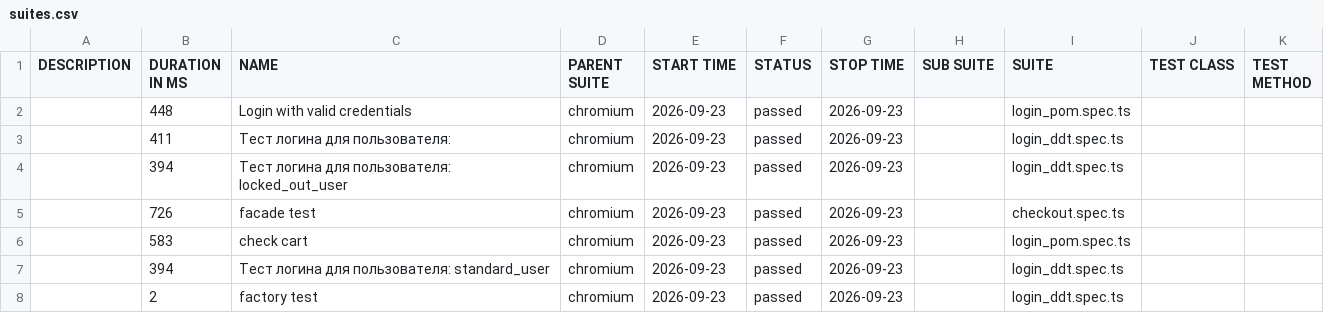
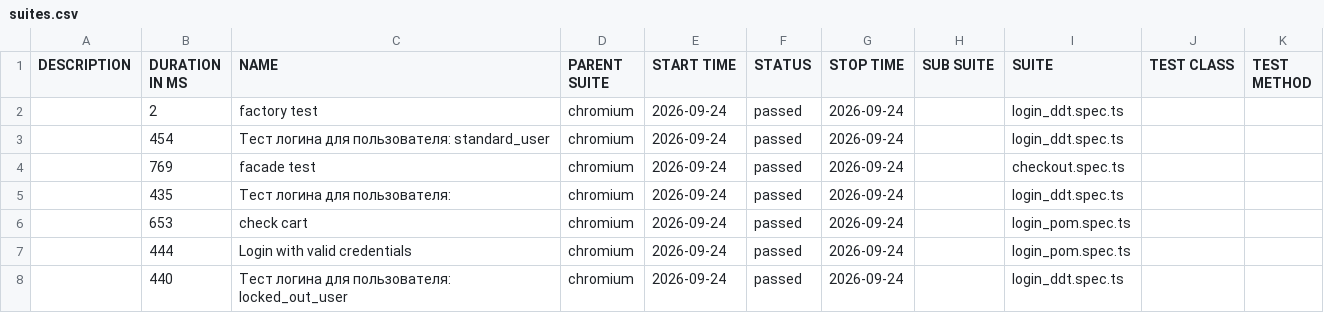
Before and after one commit to McRonnic/playwright-practice, a CSV file: data/suites.csv, drawn as a sheet.

```diff
--- a/data/suites.csv
+++ b/data/suites.csv
@@ -1,8 +1,8 @@
 "DESCRIPTION","DURATION IN MS","NAME","PARENT SUITE","START TIME","STATUS","STOP TIME","SUB SUITE","SUITE","TEST CLASS","TEST METHOD"
-"","448","Login with valid credentials","chromium","2026-09-23","passed","2026-09-23","","login_pom.spec.ts","",""
-"","411","Тест логина для пользователя:","chromium","2026-09-23","passed","2026-09-23","","login_ddt.spec.ts","",""
-"","394","Тест логина для пользователя: locked_out_user","chromium","2026-09-23","passed","2026-09-23","","login_ddt.spec.ts","",""
-"","726","facade test","chromium","2026-09-23","passed","2026-09-23","","checkout.spec.ts","",""
-"","583","check cart","chromium","2026-09-23","passed","2026-09-23","","login_pom.spec.ts","",""
-"","394","Тест логина для пользователя: standard_user","chromium","2026-09-23","passed","2026-09-23","","login_ddt.spec.ts","",""
-"","2","factory test","chromium","2026-09-23","passed","2026-09-23","","login_ddt.spec.ts","",""
+"","2","factory test","chromium","2026-09-24","passed","2026-09-24","","login_ddt.spec.ts","",""
+"","454","Тест логина для пользователя: standard_user","chromium","2026-09-24","passed","2026-09-24","","login_ddt.spec.ts","",""
+"","769","facade test","chromium","2026-09-24","passed","2026-09-24","","checkout.spec.ts","",""
+"","435","Тест логина для пользователя:","chromium","2026-09-24","passed","2026-09-24","","login_ddt.spec.ts","",""
+"","653","check cart","chromium","2026-09-24","passed","2026-09-24","","login_pom.spec.ts","",""
+"","444","Login with valid credentials","chromium","2026-09-24","passed","2026-09-24","","login_pom.spec.ts","",""
+"","440","Тест логина для пользователя: locked_out_user","chromium","2026-09-24","passed","2026-09-24","","login_ddt.spec.ts","",""
```
Also changed, not shown: 46 other files.
